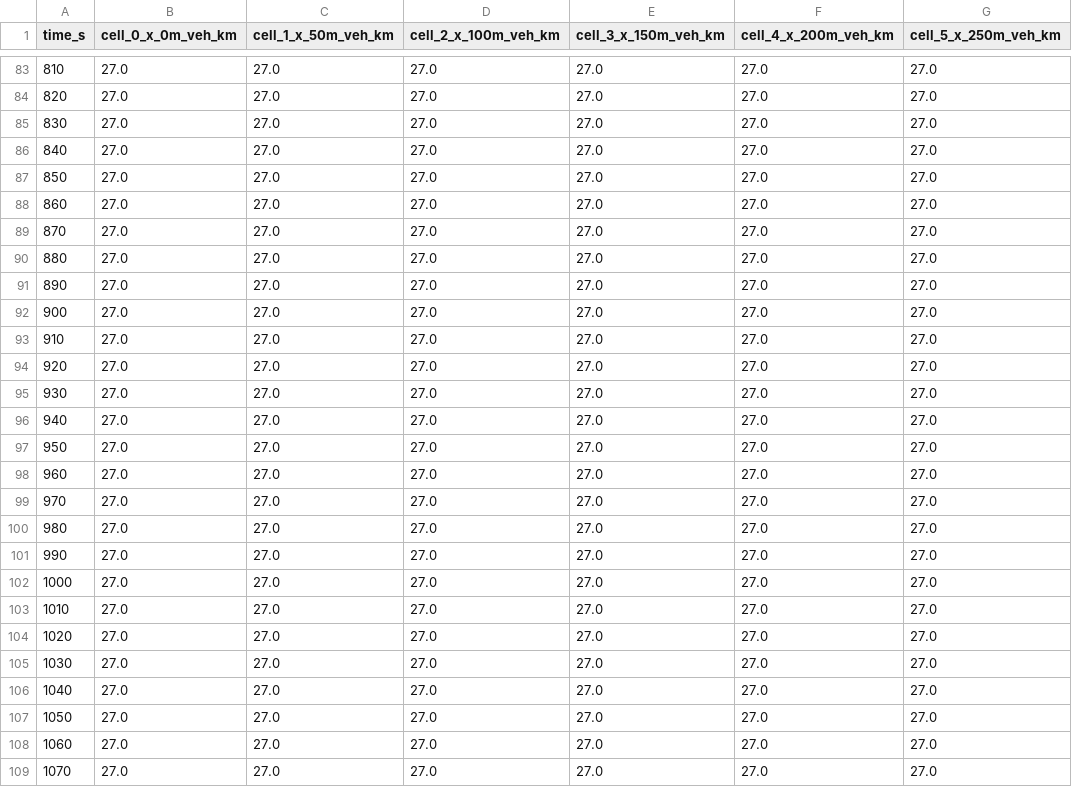
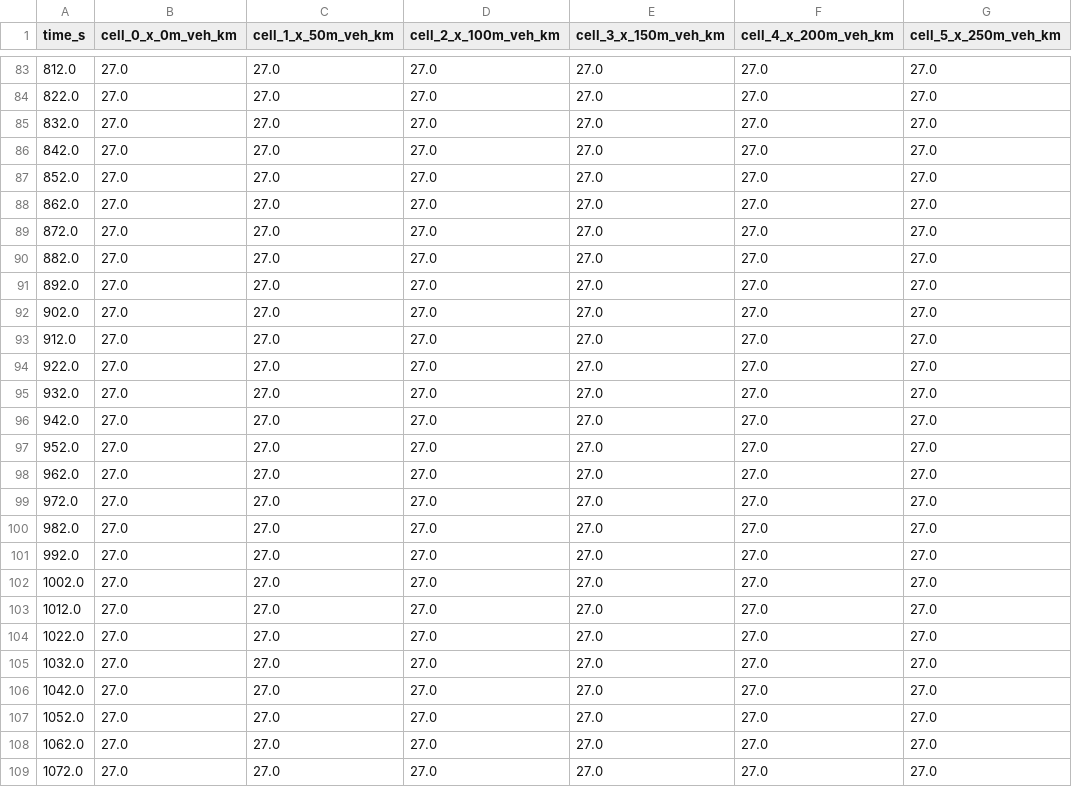
Before and after one commit to karmorekshitija/MacroFlow-LWR, a CSV file: data/spacetime_optimized_g062.csv, drawn as a sheet; only a part is shown, gaps mark what is left out; the diff covers the shown part only; the diff names each change by its address in the sheet, - before the commit and + after, or states it on an @@ line.

```diff
--- a/data/spacetime_optimized_g062.csv
+++ b/data/spacetime_optimized_g062.csv
-A83 (time_s): 810
+A83 (time_s): 812.0
-A84 (time_s): 820
+A84 (time_s): 822.0
-A85 (time_s): 830
+A85 (time_s): 832.0
-A86 (time_s): 840
+A86 (time_s): 842.0
-A87 (time_s): 850
+A87 (time_s): 852.0
-A88 (time_s): 860
+A88 (time_s): 862.0
-A89 (time_s): 870
+A89 (time_s): 872.0
-A90 (time_s): 880
+A90 (time_s): 882.0
-A91 (time_s): 890
+A91 (time_s): 892.0
-A92 (time_s): 900
+A92 (time_s): 902.0
-A93 (time_s): 910
+A93 (time_s): 912.0
-A94 (time_s): 920
+A94 (time_s): 922.0
-A95 (time_s): 930
+A95 (time_s): 932.0
-A96 (time_s): 940
+A96 (time_s): 942.0
-A97 (time_s): 950
+A97 (time_s): 952.0
-A98 (time_s): 960
+A98 (time_s): 962.0
-A99 (time_s): 970
+A99 (time_s): 972.0
-A100 (time_s): 980
+A100 (time_s): 982.0
-A101 (time_s): 990
+A101 (time_s): 992.0
-A102 (time_s): 1000
+A102 (time_s): 1002.0
-A103 (time_s): 1010
+A103 (time_s): 1012.0
-A104 (time_s): 1020
+A104 (time_s): 1022.0
-A105 (time_s): 1030
+A105 (time_s): 1032.0
-A106 (time_s): 1040
+A106 (time_s): 1042.0
-A107 (time_s): 1050
+A107 (time_s): 1052.0
-A108 (time_s): 1060
+A108 (time_s): 1062.0
-A109 (time_s): 1070
+A109 (time_s): 1072.0
```
Also changed, not shown: 153 edited cells elsewhere in this file, data/spacetime_adaptive_control.csv, data/spacetime_baseline_g042.csv, 26 other files.
